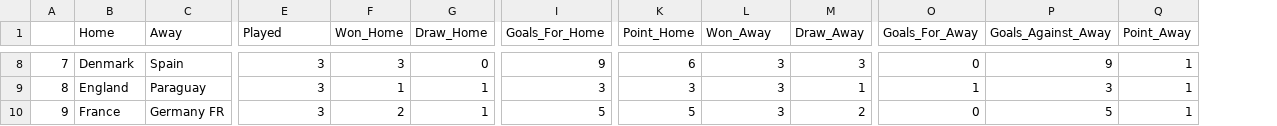
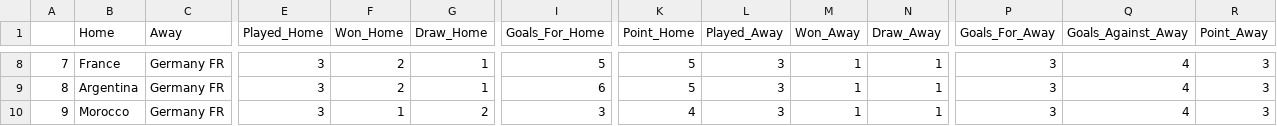
Before and after one commit to shanhangel/Worldcup_prediction, a CSV file: training_1986.csv, drawn as a sheet; only a part is shown, gaps mark what is left out; addresses are those after the commit; the diff covers the shown part only; the diff names each change by its address in the sheet, - before the commit and + after, or states it on an @@ line.

```diff
--- a/training_1986.csv
+++ b/training_1986.csv
+column M (Won_Away), rows 8-10: all 1
-E1: Played
+E1: Played_Home
-L1: Won_Away
+L1: Played_Away
-B8 (Home): Denmark
+B8 (Home): France
-C8 (Away): Spain
+C8 (Away): Germany FR
-F8 (Won_Home): 3
+F8 (Won_Home): 2
-G8 (Draw_Home): 0
+G8 (Draw_Home): 1
-I8 (Goals_For_Home): 9
+I8 (Goals_For_Home): 5
-K8 (Point_Home): 6
+K8 (Point_Home): 5
-N8 (Draw_Away): 3
+N8 (Draw_Away): 1
-P8 (Goals_For_Away): 0
+P8 (Goals_For_Away): 3
-Q8 (Goals_Against_Away): 9
+Q8 (Goals_Against_Away): 4
-R8:R10 (Point_Away): 1
+R8:R10 (Point_Away): 3
-B9 (Home): England
+B9 (Home): Argentina
-C9 (Away): Paraguay
+C9 (Away): Germany FR
-F9 (Won_Home): 1
+F9 (Won_Home): 2
-I9 (Goals_For_Home): 3
+I9 (Goals_For_Home): 6
-K9 (Point_Home): 3
+K9 (Point_Home): 5
-P9 (Goals_For_Away): 1
+P9 (Goals_For_Away): 3
-Q9 (Goals_Against_Away): 3
+Q9 (Goals_Against_Away): 4
-B10 (Home): France
+B10 (Home): Morocco
-F10 (Won_Home): 2
+F10 (Won_Home): 1
-G10 (Draw_Home): 1
+G10 (Draw_Home): 2
-I10 (Goals_For_Home): 5
+I10 (Goals_For_Home): 3
-K10 (Point_Home): 5
+K10 (Point_Home): 4
-N10 (Draw_Away): 2
+N10 (Draw_Away): 1
-P10 (Goals_For_Away): 0
+P10 (Goals_For_Away): 3
-Q10 (Goals_Against_Away): 5
+Q10 (Goals_Against_Away): 4
```
Also changed, not shown: 126 edited cells elsewhere in this file, test.csv, training.csv, 6 other files.
